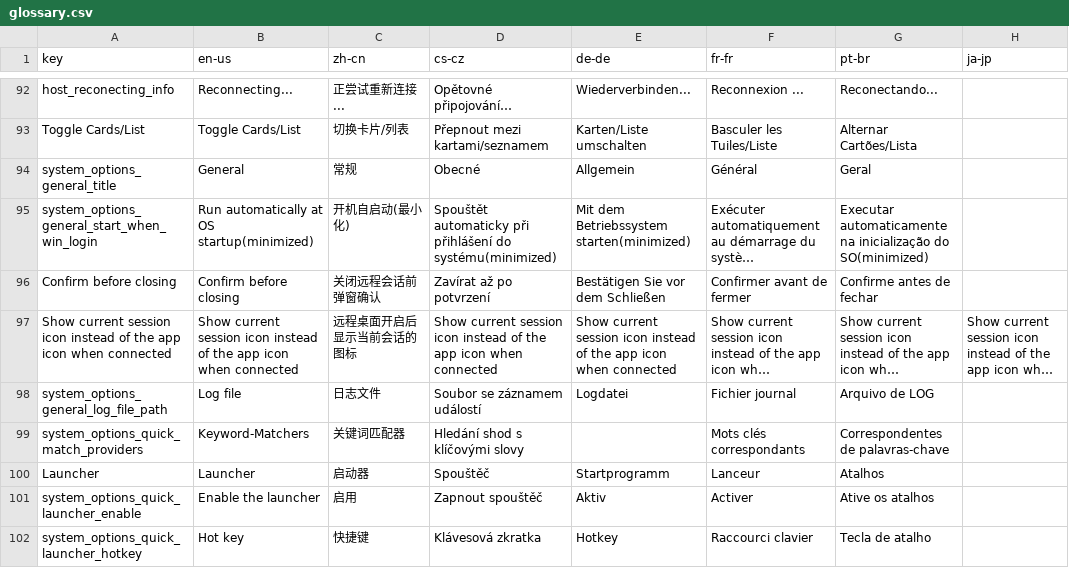
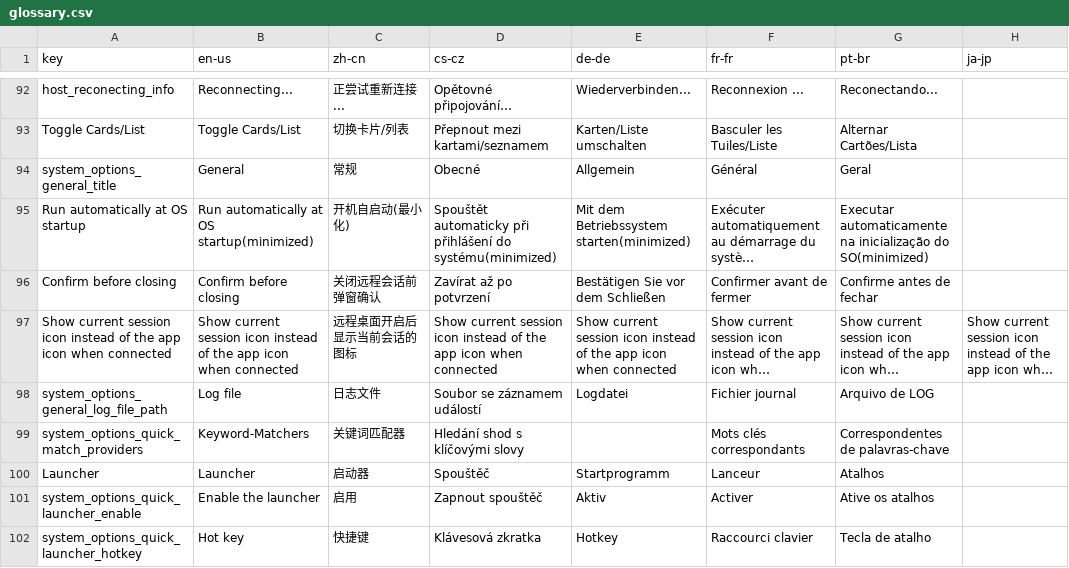
Before and after one commit to 1Remote/1Remote, a CSV file: Ui/Resources/Languages/glossary.csv, drawn as a sheet; only a part is shown, gaps mark what is left out; long unchanged cells end in …; the diff names each change by its address in the sheet, - before the commit and + after, or states it on an @@ line.

```diff
--- a/Ui/Resources/Languages/glossary.csv
+++ b/Ui/Resources/Languages/glossary.csv
-A95 (key): system_options_general_start_when_win_login
+A95 (key): Run automatically at OS startup
```
Also changed, not shown: Ui/Resources/Languages/glossary_translated_by_google.csv, 14 other files.
